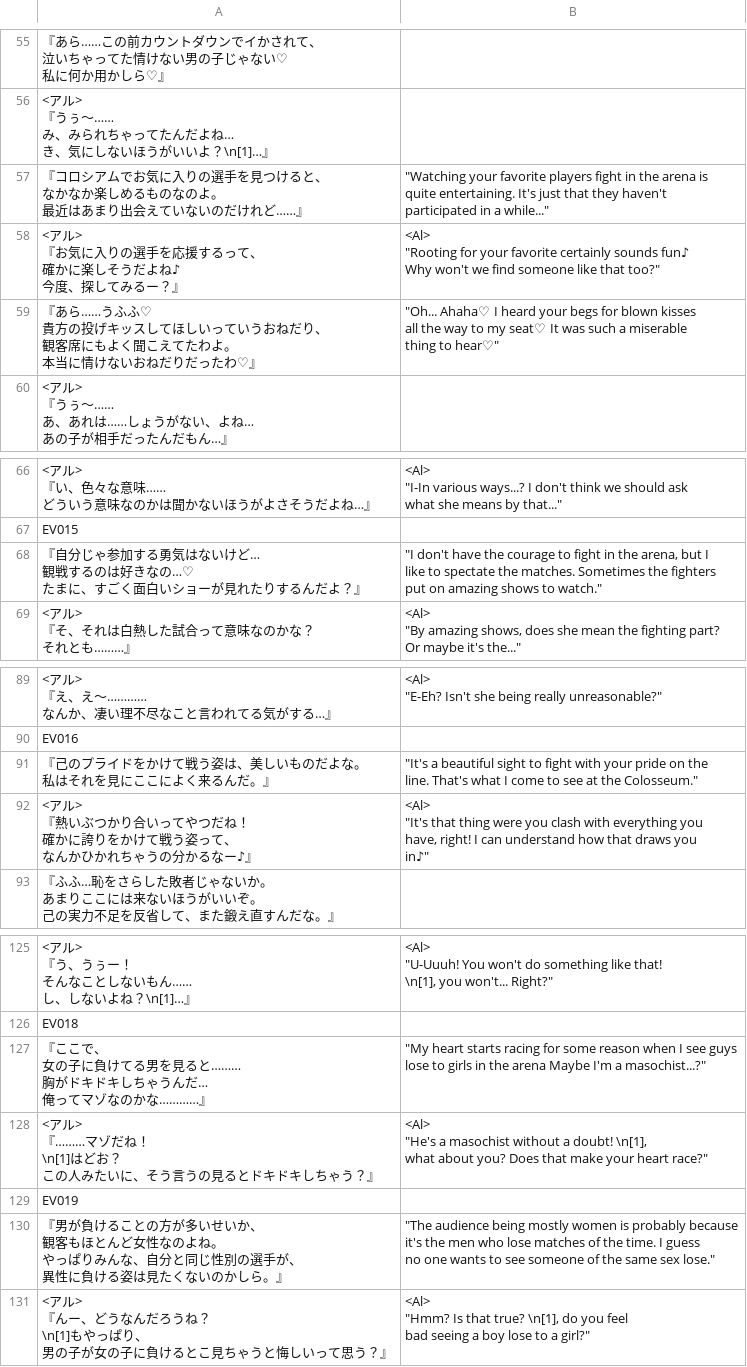
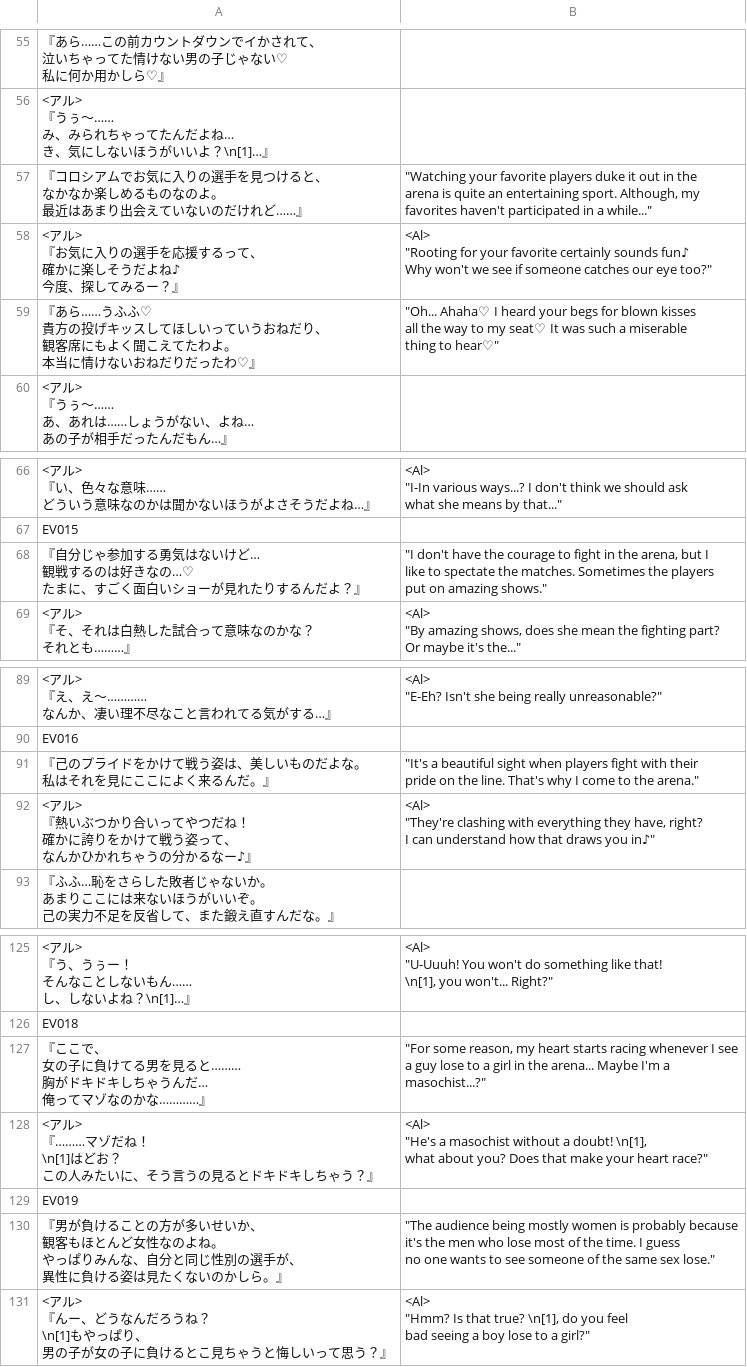
Before and after one commit to PummelsTL/TowerOfAlfimia, a CSV file: www/data/Map019.csv, drawn as a sheet; only a part is shown, gaps mark what is left out; ↵ is a line break in a cell; the diff covers the shown part only; the diff names each change by its address in the sheet, - before the commit and + after, or states it on an @@ line.

```diff
--- a/www/data/Map019.csv
+++ b/www/data/Map019.csv
-B57: …favorite players fight in the arena is ↵ quite entertaining. It's just that they haven't ↵ participated…
+B57: …favorite players duke it out in the ↵ arena is quite an entertaining sport. Although, my ↵ favorites haven't participated…
-B58: …won't we find someone like that too?"
+B58: …won't we see if someone catches our eye too?"
-B68: …Sometimes the fighters ↵ put on amazing shows to watch."
+B68: …Sometimes the players ↵ put on amazing shows."
-B91: …beautiful sight to fight with your pride on the ↵ line. That's what I come to see at the Colosseum."
+B91: …beautiful sight when players fight with their ↵ pride on the line. That's why I come to the arena."
-B92: <Al> ↵ "It's that thing were you clash with everything you ↵ have, right! I can…
+B92: <Al> ↵ "They're clashing with everything they have, right? ↵ I can…
-B127: "My heart starts racing for some reason when I see guys ↵ lose to girls in the arena Maybe I'm…
+B127: "For some reason, my heart starts racing whenever I see ↵ a guy lose to a girl in the arena... Maybe I'm…
-B130: …who lose matches of the…
+B130: …who lose most of the…
```
Also changed, not shown: 10 edited cells elsewhere in this file.
